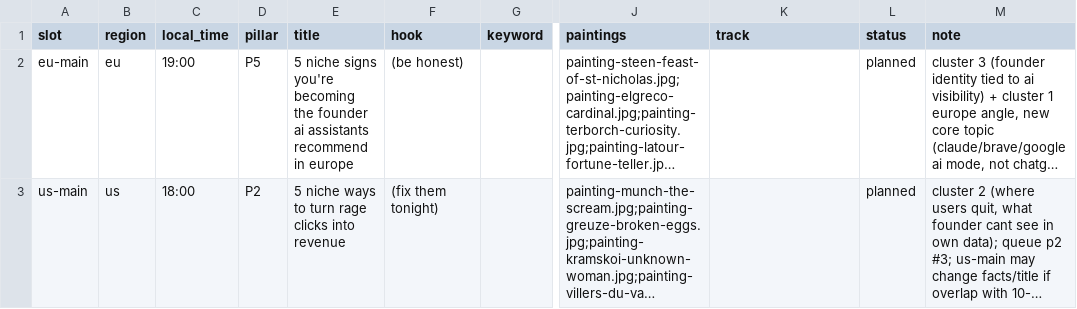
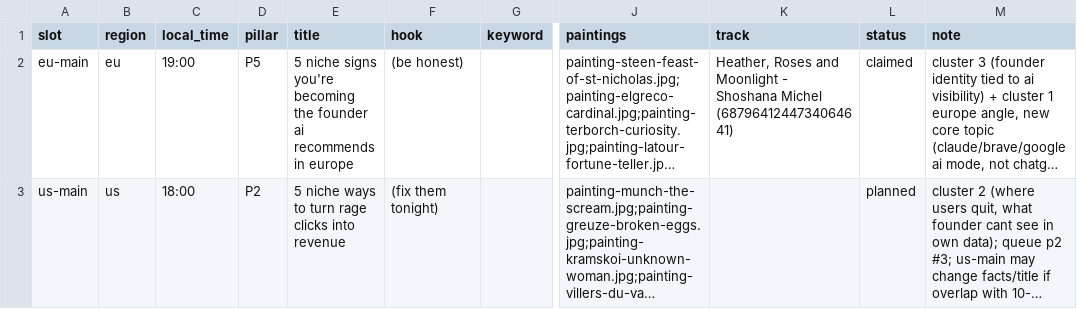
Before and after one commit to MinuraKariyawasam/social-imgs, a CSV file: plans/2026-10-22.csv, drawn as a sheet; only a part is shown, gaps mark what is left out; long unchanged cells end in …; the diff names each change by its address in the sheet, - before the commit and + after, or states it on an @@ line.

```diff
--- a/plans/2026-10-22.csv
+++ b/plans/2026-10-22.csv
-E2 (title): …founder ai assistants recommend in europe
+E2 (title): …founder ai recommends in europe
-K2 (track): (empty)
+K2 (track): Heather, Roses and Moonlight - Shoshana Michel (6879641244734064641)
-L2 (status): planned
+L2 (status): claimed
```
Also changed, not shown: 10 other files.
